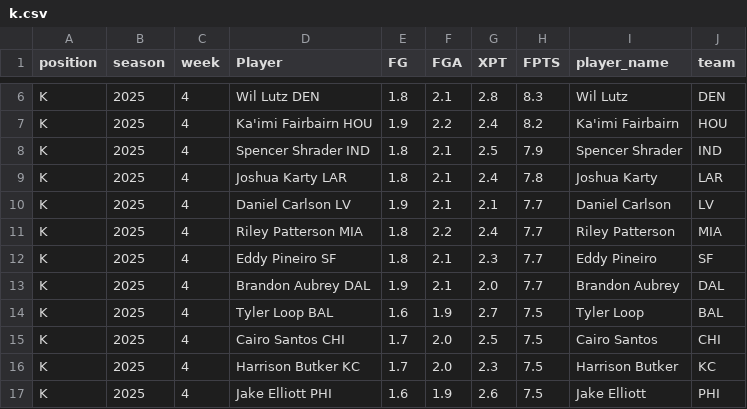
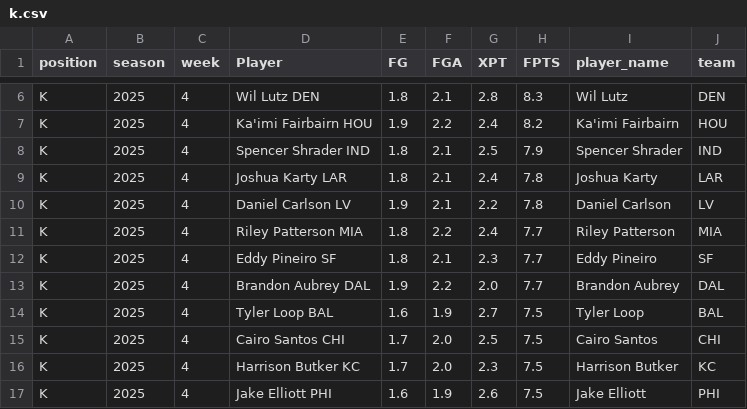
Before and after one commit to KoBeWa/fantasypros-projections, a CSV file: data/2025/week_current/k.csv, drawn as a sheet; only a part is shown, gaps mark what is left out.

```diff
--- a/data/2025/week_current/k.csv
+++ b/data/2025/week_current/k.csv
@@ -9,6 +9,6 @@ K,2025,4,Spencer Shrader IND,1.8,2.1,2.5,7.9,Spencer Shrader,IND
 K,2025,4,Joshua Karty LAR,1.8,2.1,2.4,7.8,Joshua Karty,LAR
-K,2025,4,Daniel Carlson LV,1.9,2.1,2.1,7.7,Daniel Carlson,LV
+K,2025,4,Daniel Carlson LV,1.9,2.1,2.2,7.8,Daniel Carlson,LV
 K,2025,4,Riley Patterson MIA,1.8,2.2,2.4,7.7,Riley Patterson,MIA
 K,2025,4,Eddy Pineiro SF,1.8,2.1,2.3,7.7,Eddy Pineiro,SF
-K,2025,4,Brandon Aubrey DAL,1.9,2.1,2.0,7.7,Brandon Aubrey,DAL
+K,2025,4,Brandon Aubrey DAL,1.9,2.2,2.0,7.7,Brandon Aubrey,DAL
 K,2025,4,Tyler Loop BAL,1.6,1.9,2.7,7.5,Tyler Loop,BAL
```
Also changed, not shown: data/2025/week_current/dst.csv, data/2025/week_current/qb.csv, 3 other files.
